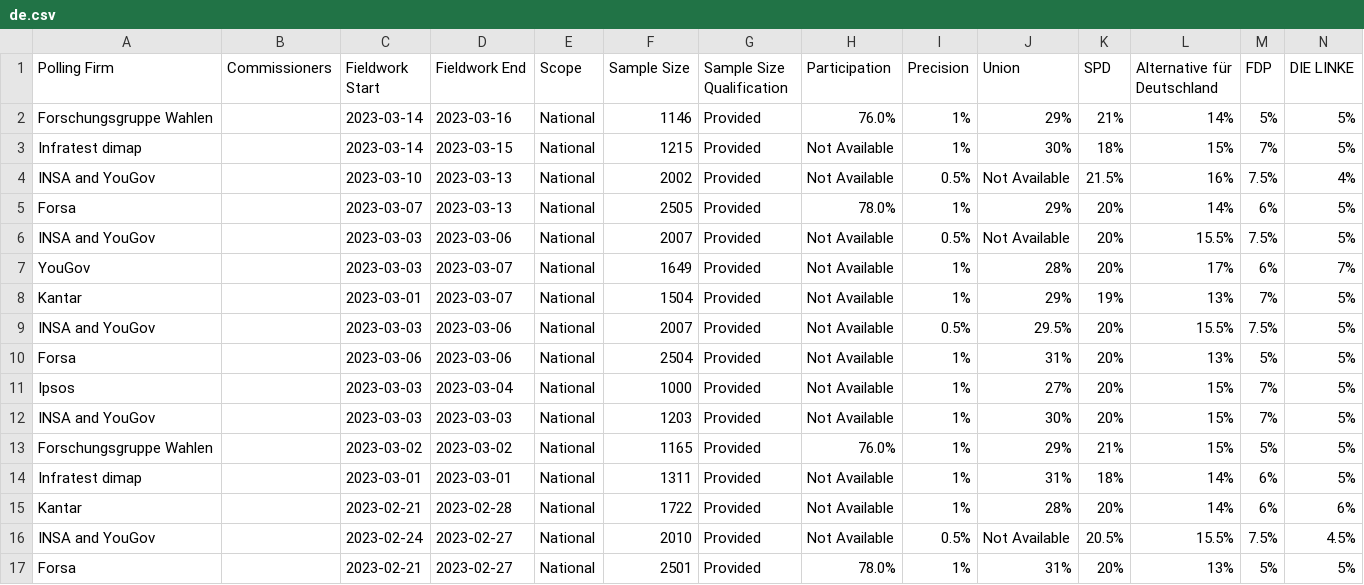
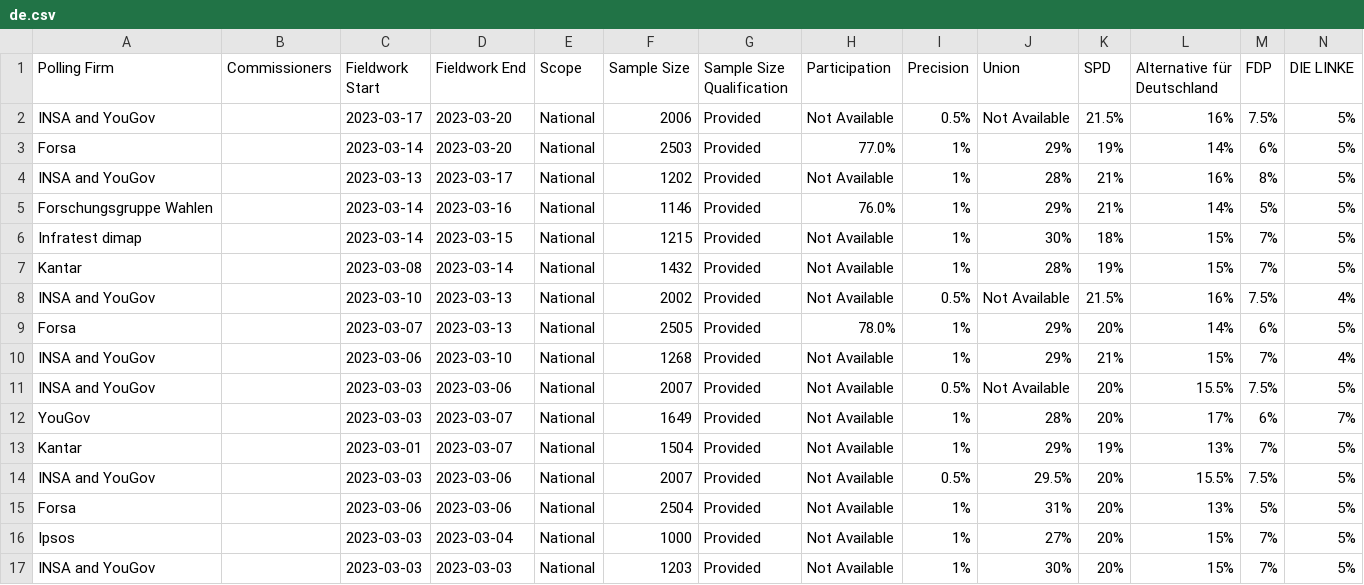
Before and after one commit to michalskop/europeelects, a CSV file: data_original/de.csv, drawn as a sheet; only a part is shown; the shorter side is filled out with more unchanged rows; rows hold the shown columns only; the diff names each change by its address in the sheet, - before the commit and + after, or states it on an @@ line.

```diff
--- a/data_original/de.csv
+++ b/data_original/de.csv
+row 2: INSA and YouGov |  | 2023-03-17 | 2023-03-20 | National | 2006 | Provided | Not Available | 0.5% | Not Available | 21.5% | 16% | 7.5% | 5%
+row 3: Forsa |  | 2023-03-14 | 2023-03-20 | National | 2503 | Provided | 77.0% | 1% | 29% | 19% | 14% | 6% | 5%
+row 4: INSA and YouGov |  | 2023-03-13 | 2023-03-17 | National | 1202 | Provided | Not Available | 1% | 28% | 21% | 16% | 8% | 5%
+row 7: Kantar |  | 2023-03-08 | 2023-03-14 | National | 1432 | Provided | Not Available | 1% | 28% | 19% | 15% | 7% | 5%
+row 10: INSA and YouGov |  | 2023-03-06 | 2023-03-10 | National | 1268 | Provided | Not Available | 1% | 29% | 21% | 15% | 7% | 4%
```
Also changed, not shown: data_original/es.csv, data_original/si.csv, 1 other file.
